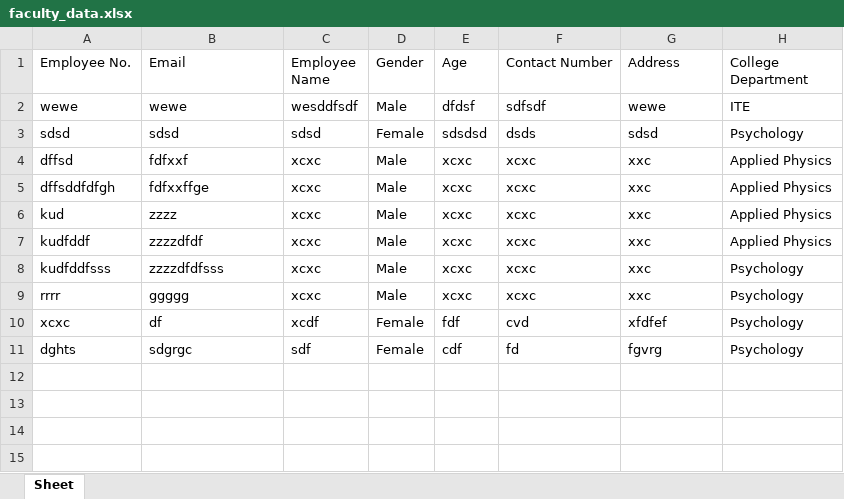
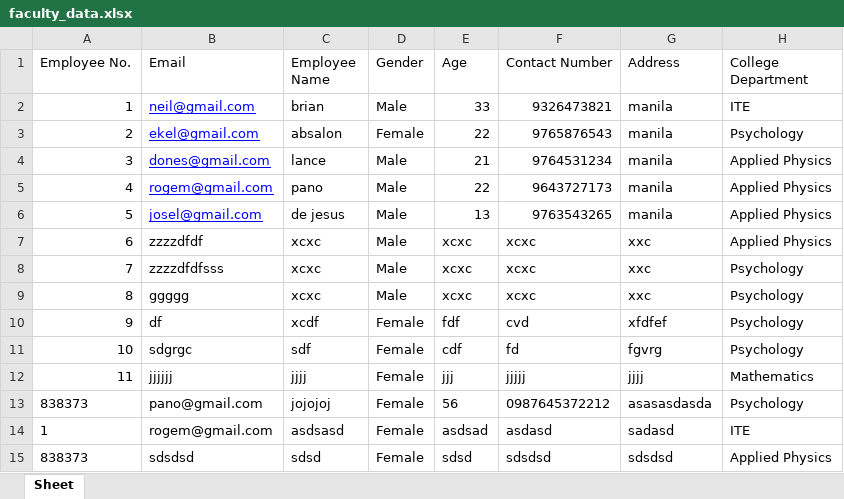
Before and after one commit to rogem/face_recognition, an Excel workbook: data/faculty_data.xlsx, sheet Sheet, drawn as a sheet; values as stored, in another font and other column widths than the file's, no borders; removed rows and columns are numbered as before the commit, all else as after; the diff names each change by its address in the sheet, - before the commit and + after, or states it on an @@ line.

```diff
--- a/data/faculty_data.xlsx (sheet Sheet)
+++ b/data/faculty_data.xlsx (sheet Sheet)
-row 2: wewe | wewe | wesddfsdf | Male | dfdsf | sdfsdf | wewe | ITE
-row 3: sdsd | sdsd | sdsd | Female | sdsdsd | dsds | sdsd | Psychology
-row 4: dffsd | fdfxxf | xcxc | Male | xcxc | xcxc | xxc | Applied Physics
-row 5: dffsddfdfgh | fdfxxffge | xcxc | Male | xcxc | xcxc | xxc | Applied Physics
-row 6: kud | zzzz | xcxc | Male | xcxc | xcxc | xxc | Applied Physics
+row 2: 1 | neil@gmail.com | brian | Male | 33 | 9326473821 | manila | ITE
+row 3: 2 | ekel@gmail.com | absalon | Female | 22 | 9765876543 | manila | Psychology
+row 4: 3 | dones@gmail.com | lance | Male | 21 | 9764531234 | manila | Applied Physics
+row 5: 4 | rogem@gmail.com | pano | Male | 22 | 9643727173 | manila | Applied Physics
+row 6: 5 | josel@gmail.com | de jesus | Male | 13 | 9763543265 | manila | Applied Physics
-A7 (Employee No.): kudfddf
+A7 (Employee No.): 6
-A8 (Employee No.): kudfddfsss
+A8 (Employee No.): 7
-A9 (Employee No.): rrrr
+A9 (Employee No.): 8
-A10 (Employee No.): xcxc
+A10 (Employee No.): 9
-A11 (Employee No.): dghts
+A11 (Employee No.): 10
+row 12: 11 | jjjjjj | jjjj | Female | jjj | jjjjj | jjjj | Mathematics
+row 13: 838373 | pano@gmail.com | jojojoj | Female | 56 | 0987645372212 | asasasdasda | Psychology
+row 14: 1 | rogem@gmail.com | asdsasd | Female | asdsad | asdasd | sadasd | ITE
+row 15: 838373 | sdsdsd | sdsd | Female | sdsd | sdsdsd | sdsdsd | Applied Physics
```
Also changed, not shown: 2 other files.
